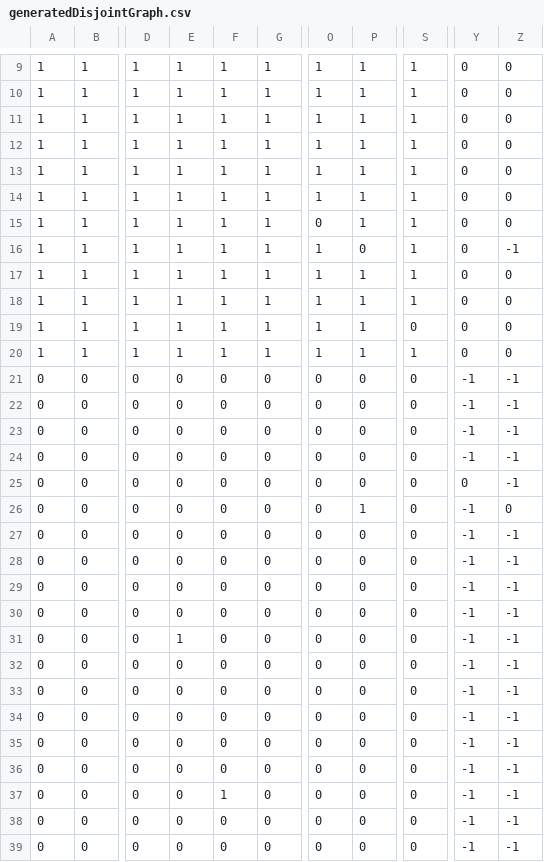
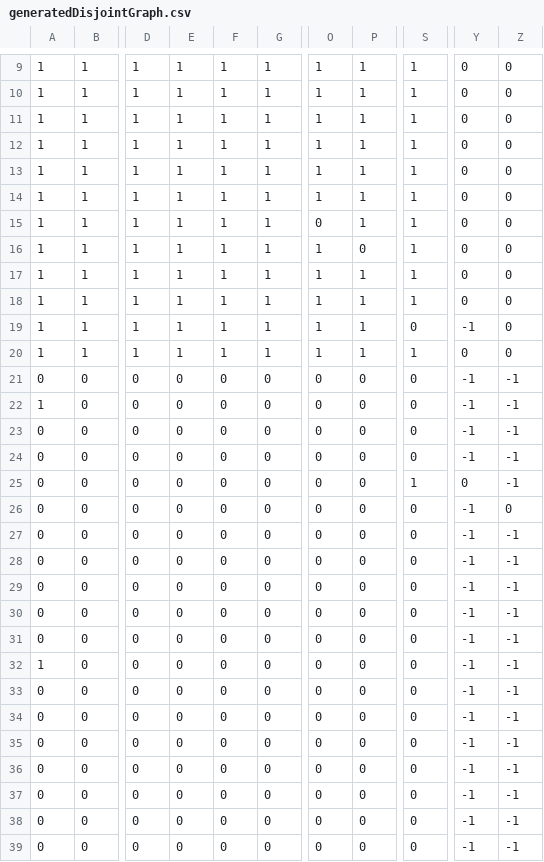
Before and after one commit to hransom528/CSILab_Research, a CSV file: RandomWalk/graphData/generatedDisjointGraph.csv, drawn as a sheet; only a part is shown, gaps mark what is left out; the diff covers the shown part only; the diff names each change by its address in the sheet, - before the commit and + after, or states it on an @@ line.

Commit message:
Updates from data mixing demo

```diff
--- a/RandomWalk/graphData/generatedDisjointGraph.csv
+++ b/RandomWalk/graphData/generatedDisjointGraph.csv
-Z16: -1
+Z16: 0
-Y19: 0
+Y19: -1
-A22: 0
+A22: 1
-S25: 0
+S25: 1
-P26: 1
+P26: 0
-E31: 1
+E31: 0
-A32: 0
+A32: 1
-F37: 1
+F37: 0
```
Also changed, not shown: 4 edited cells elsewhere in this file, 5 other files.
